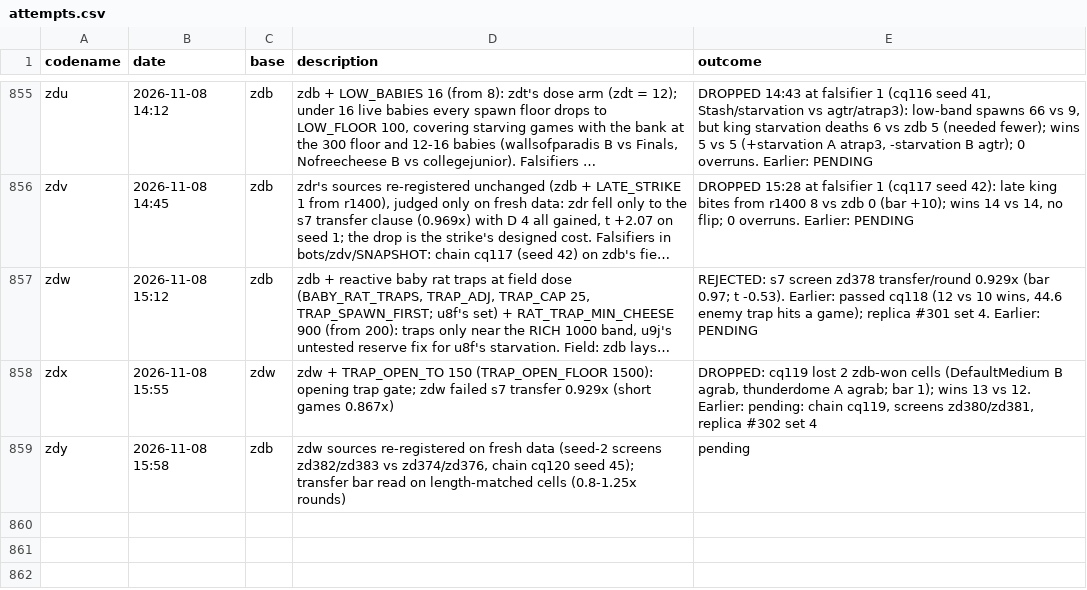
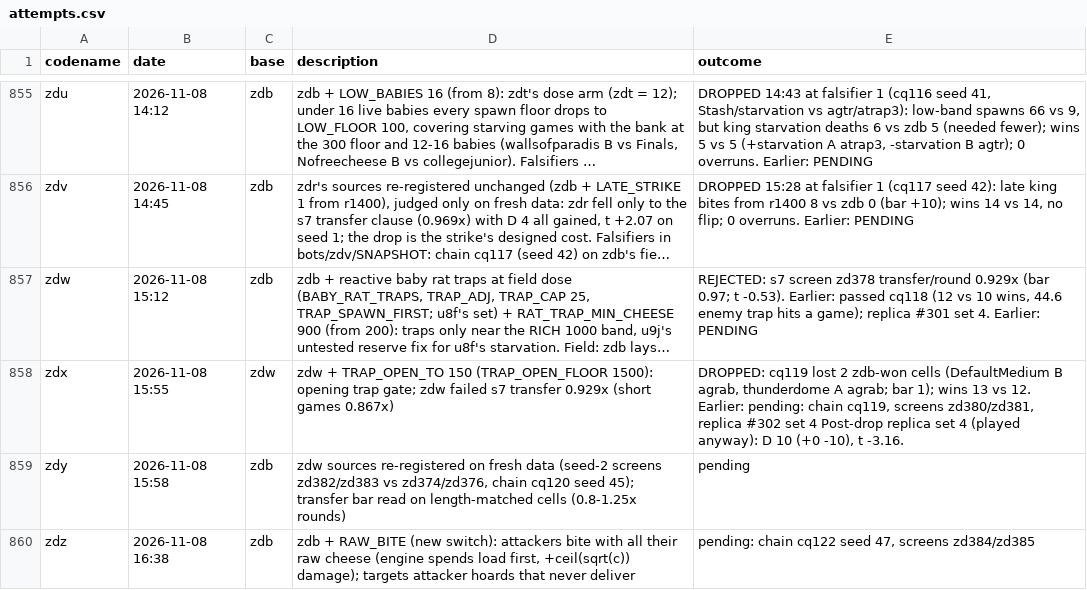
Before and after one commit to terryvanbelle/battlecode26b-vibe, a CSV file: progress/attempts.csv, drawn as a sheet; only a part is shown, gaps mark what is left out; long unchanged cells end in …; the diff names each change by its address in the sheet, - before the commit and + after, or states it on an @@ line.

```diff
--- a/progress/attempts.csv
+++ b/progress/attempts.csv
-E858 (outcome): …set 4
+E858 (outcome): …set 4 Post-drop replica set 4 (played anyway): D 10 (+0 -10), t -3.16.
+row 860: zdz | 2026-11-08 16:38 | zdb | zdb + RAW_BITE (new switch): attackers bite with all their raw cheese (engine spends load first, +ceil(sqrt(c)) damage); targets attacker hoards that never deliver | pending: chain cq122 seed 47, screens zd384/zd385
```
Also changed, not shown: 24 other files.
